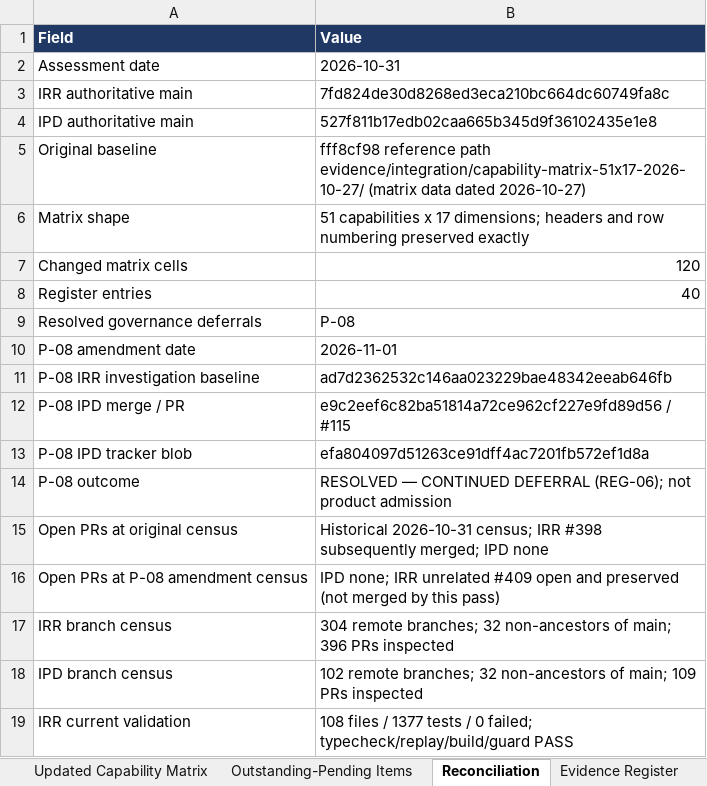
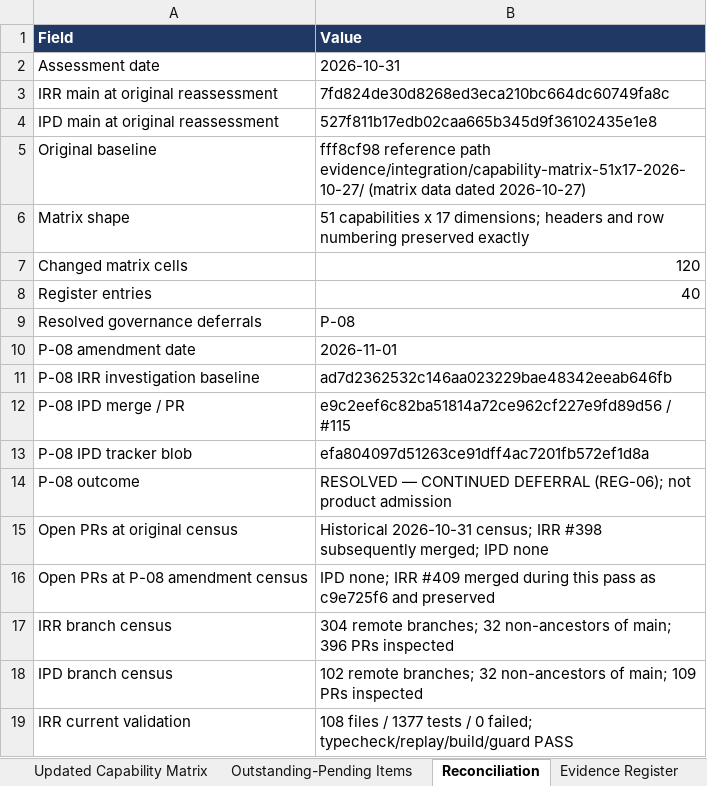
Before and after one commit to ramkivs/iips-review-recovered, an Excel workbook: evidence/integration/capability-matrix-51x17-reassessment-2026-10-31/IIPS_V3_CAPABILITY_MATRIX_51x17_REASSESSED_2026-10-31.xlsx, sheet Reconciliation, drawn as a sheet; only a part is shown; values as stored, in another font and other column widths than the file's, no borders; table styles not drawn; the diff names each change by its address in the sheet, - before the commit and + after, or states it on an @@ line.

Commit message:
test(REG-06): verify P-08 reconciliation and preserve intervening main
Co-authored-by: arena-agent <297053741+arena-agent@users.noreply.github.com>

```diff
--- a/evidence/integration/capability-matrix-51x17-reassessment-2026-10-31/IIPS_V3_CAPABILITY_MATRIX_51x17_REASSESSED_2026-10-31.xlsx (sheet Reconciliation)
+++ b/evidence/integration/capability-matrix-51x17-reassessment-2026-10-31/IIPS_V3_CAPABILITY_MATRIX_51x17_REASSESSED_2026-10-31.xlsx (sheet Reconciliation)
-A3 (Field): IRR authoritative main
+A3 (Field): IRR main at original reassessment
-A4 (Field): IPD authoritative main
+A4 (Field): IPD main at original reassessment
-B16 (Value): …none; IRR unrelated #409 open and preserved (not merged by this pass)
+B16 (Value): …none; IRR #409 merged during this pass as c9e725f6 and preserved
```
Also changed, not shown: 14 other files.
